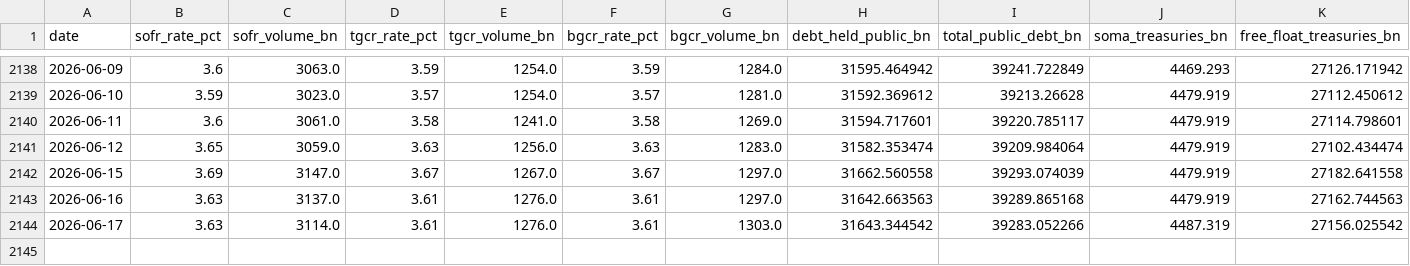
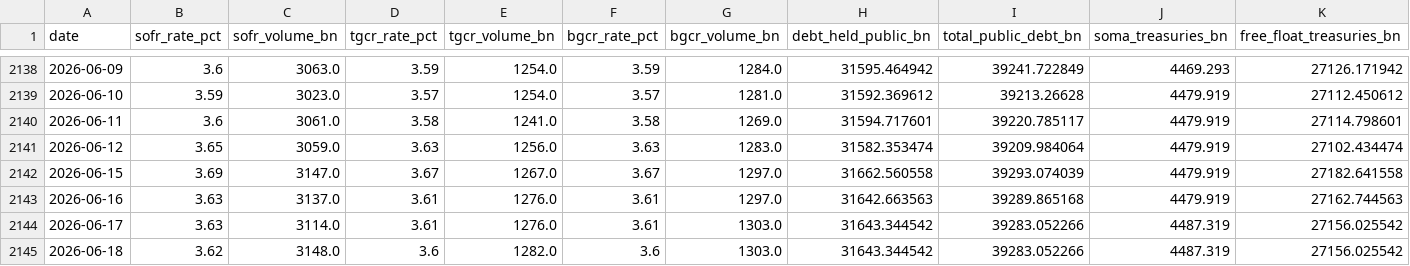
Before and after one commit to AugustineCarB/collateral_multiplier, a CSV file: data/collateral_multiplier_proxy.csv, drawn as a sheet; only a part is shown, gaps mark what is left out; rows hold the shown columns only; the diff names each change by its address in the sheet, - before the commit and + after, or states it on an @@ line.

```diff
--- a/data/collateral_multiplier_proxy.csv
+++ b/data/collateral_multiplier_proxy.csv
+row 2145: 2026-06-18 | 3.62 | 3148.0 | 3.6 | 1282.0 | 3.6 | 1303.0 | 31643.344542 | 39283.052266 | 4487.319 | 27156.025542
```
Also changed, not shown: 1 other file.
